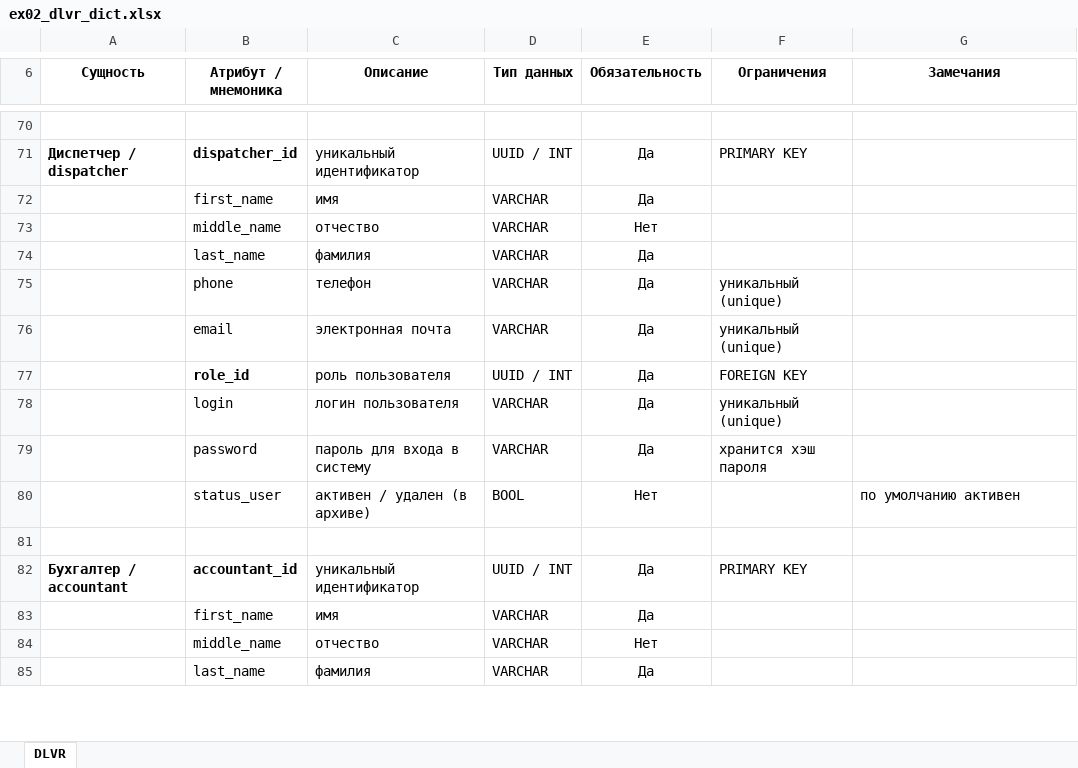
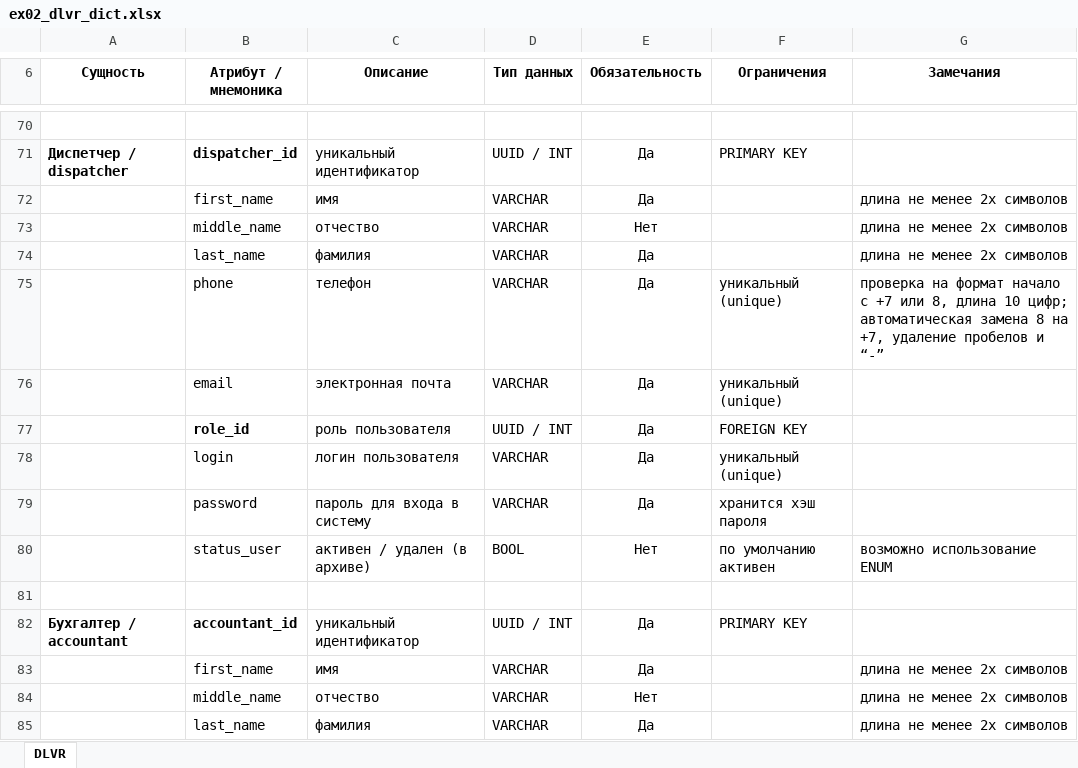
Before and after one commit to all4b/BSA, an Excel workbook: Domains/ex02_dlvr_dict.xlsx, sheet DLVR, drawn as a sheet; only a part is shown, gaps mark what is left out; values as stored, in another font and other column widths than the file's, no borders; the diff covers the shown part only; the diff names each change by its address in the sheet, - before the commit and + after, or states it on an @@ line.

```diff
--- a/Domains/ex02_dlvr_dict.xlsx (sheet DLVR)
+++ b/Domains/ex02_dlvr_dict.xlsx (sheet DLVR)
-G72:G74 (Замечания): (empty)
+G72:G74 (Замечания): длина не менее 2х символов
-G75 (Замечания): (empty)
+G75 (Замечания): проверка на формат начало с +7 или 8, длина 10 цифр; автоматическая замена 8 на +7, удаление пробелов и “-”
-F80 (Ограничения): (empty)
+F80 (Ограничения): по умолчанию активен
-G80 (Замечания): по умолчанию активен
+G80 (Замечания): возможно использование ENUM
-G83:G85 (Замечания): (empty)
+G83:G85 (Замечания): длина не менее 2х символов
```
Also changed, not shown: 35 edited cells elsewhere in this sheet, Domains/ex02_serv_dict.xlsx.
